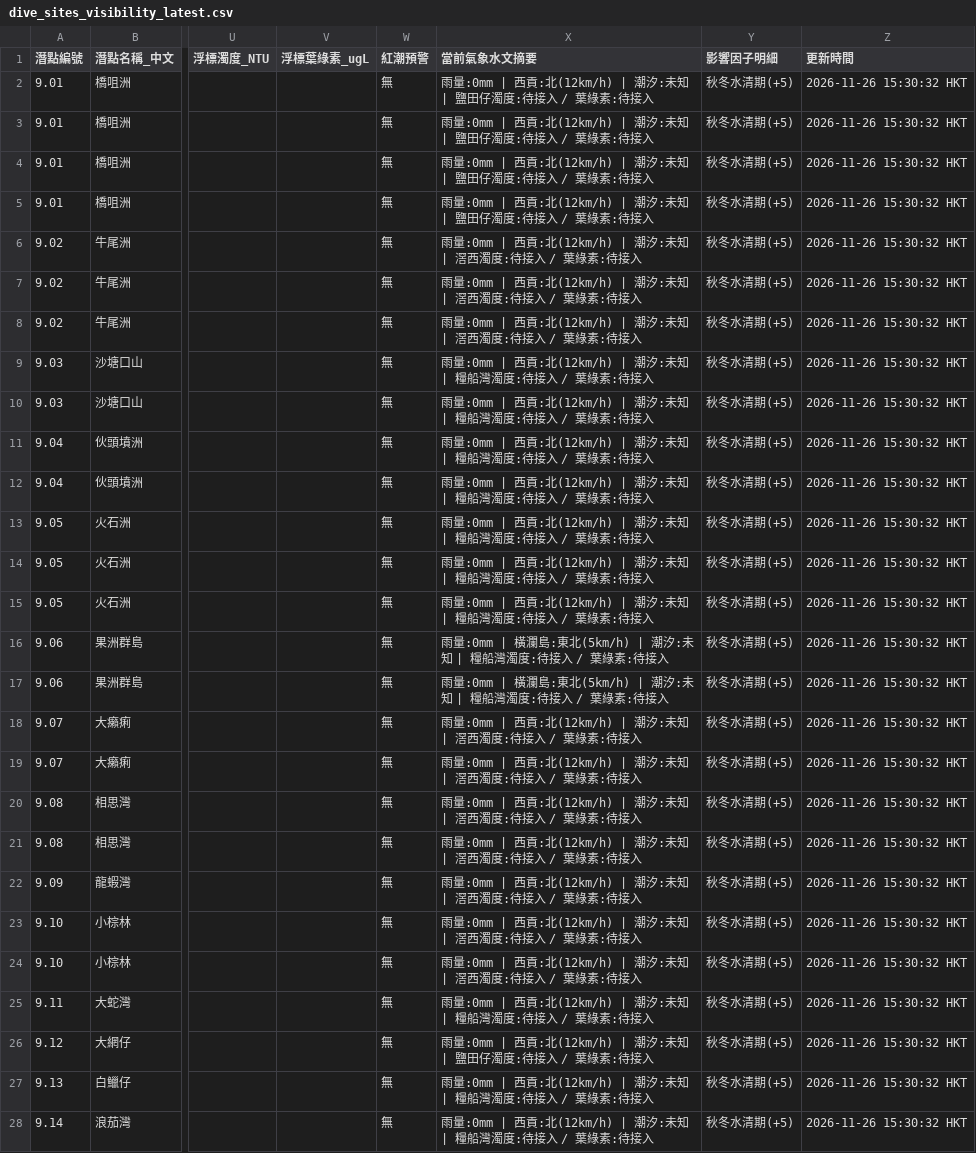
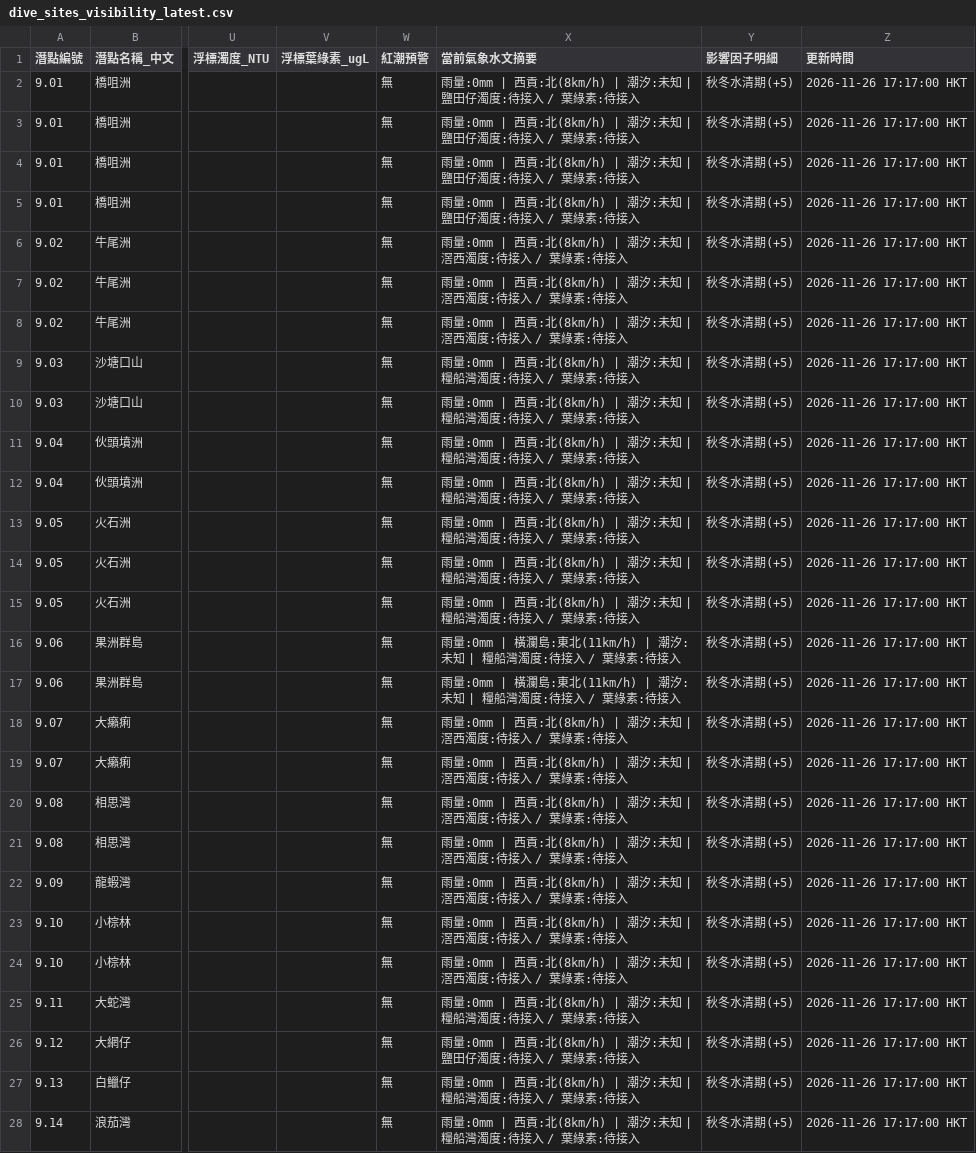
Before and after one commit to chanswc-sys/hk-dive-visibility-api, a CSV file: dive_sites_visibility_latest.csv, drawn as a sheet; only a part is shown, gaps mark what is left out; the diff covers the shown part only; the diff names each change by its address in the sheet, - before the commit and + after, or states it on an @@ line.

```diff
--- a/dive_sites_visibility_latest.csv
+++ b/dive_sites_visibility_latest.csv
-X2:X5 (當前氣象水文摘要): …西貢:北(12km/h) | 潮汐:…
+X2:X5 (當前氣象水文摘要): …西貢:北(8km/h) | 潮汐:…
-Z2:Z28 (更新時間): 2026-11-26 15:30:32 HKT
+Z2:Z28 (更新時間): 2026-11-26 17:17:00 HKT
-X6:X8 (當前氣象水文摘要): …西貢:北(12km/h) | 潮汐:…
+X6:X8 (當前氣象水文摘要): …西貢:北(8km/h) | 潮汐:…
-X9:X15 (當前氣象水文摘要): …西貢:北(12km/h) | 潮汐:…
+X9:X15 (當前氣象水文摘要): …西貢:北(8km/h) | 潮汐:…
-X16:X17 (當前氣象水文摘要): …島:東北(5km/h) | 潮汐:…
+X16:X17 (當前氣象水文摘要): …島:東北(11km/h) | 潮汐:…
-X18:X24 (當前氣象水文摘要): …西貢:北(12km/h) | 潮汐:…
+X18:X24 (當前氣象水文摘要): …西貢:北(8km/h) | 潮汐:…
-X25 (當前氣象水文摘要): …西貢:北(12km/h) | 潮汐:…
+X25 (當前氣象水文摘要): …西貢:北(8km/h) | 潮汐:…
-X26 (當前氣象水文摘要): …西貢:北(12km/h) | 潮汐:…
+X26 (當前氣象水文摘要): …西貢:北(8km/h) | 潮汐:…
-X27:X28 (當前氣象水文摘要): …西貢:北(12km/h) | 潮汐:…
+X27:X28 (當前氣象水文摘要): …西貢:北(8km/h) | 潮汐:…
```
Also changed, not shown: 57 edited cells elsewhere in this file, visibility_latest.csv, 2 other files.
